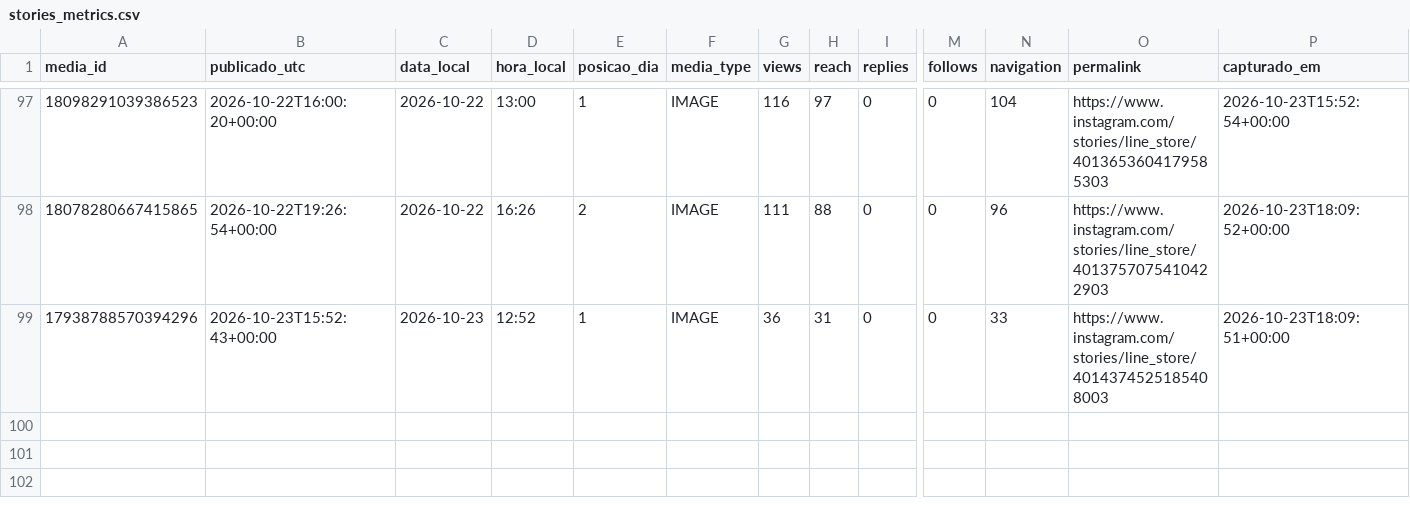
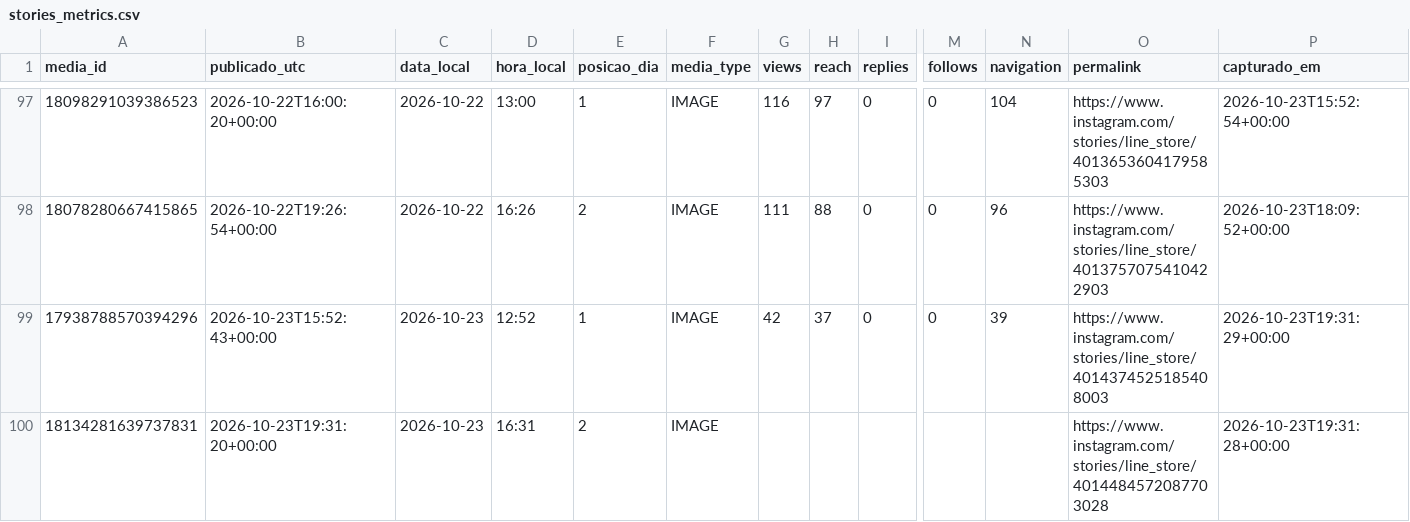
Before and after one commit to trevisollinux/line-insta-poster, a CSV file: state/stories_metrics.csv, drawn as a sheet; only a part is shown, gaps mark what is left out; rows hold the shown columns only; the diff names each change by its address in the sheet, - before the commit and + after, or states it on an @@ line.

```diff
--- a/state/stories_metrics.csv
+++ b/state/stories_metrics.csv
-G99 (views): 36
+G99 (views): 42
-H99 (reach): 31
+H99 (reach): 37
-N99 (navigation): 33
+N99 (navigation): 39
-P99 (capturado_em): 2026-10-23T18:09:51+00:00
+P99 (capturado_em): 2026-10-23T19:31:29+00:00
+row 100: 18134281639737831 | 2026-10-23T19:31:20+00:00 | 2026-10-23 | 16:31 | 2 | IMAGE |  |  |  |  |  | https://www.instagram.com/stories/line_store/4014484572087703028 | 2026-10-23T19:31:28+00:00
```
Also changed, not shown: state/stories_curva.csv.
